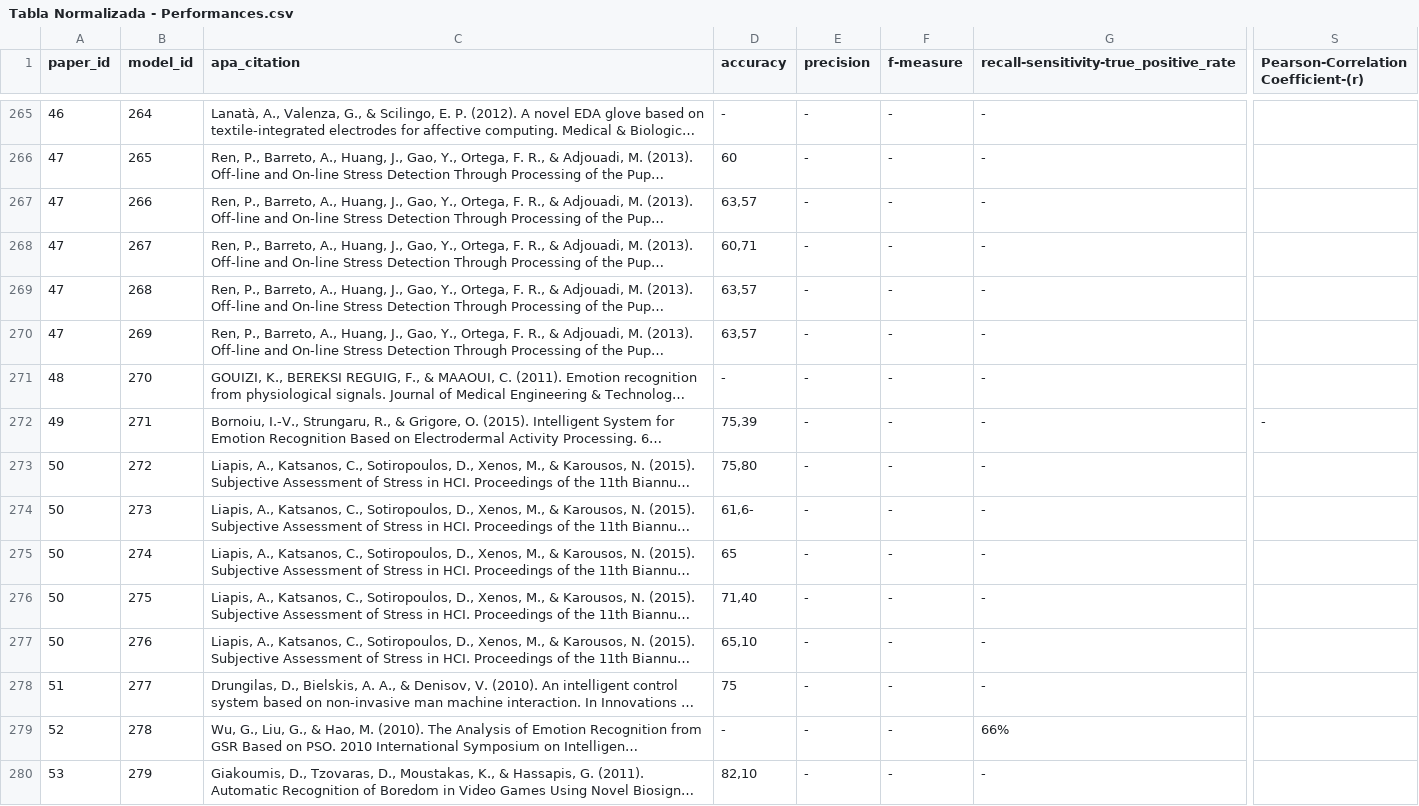
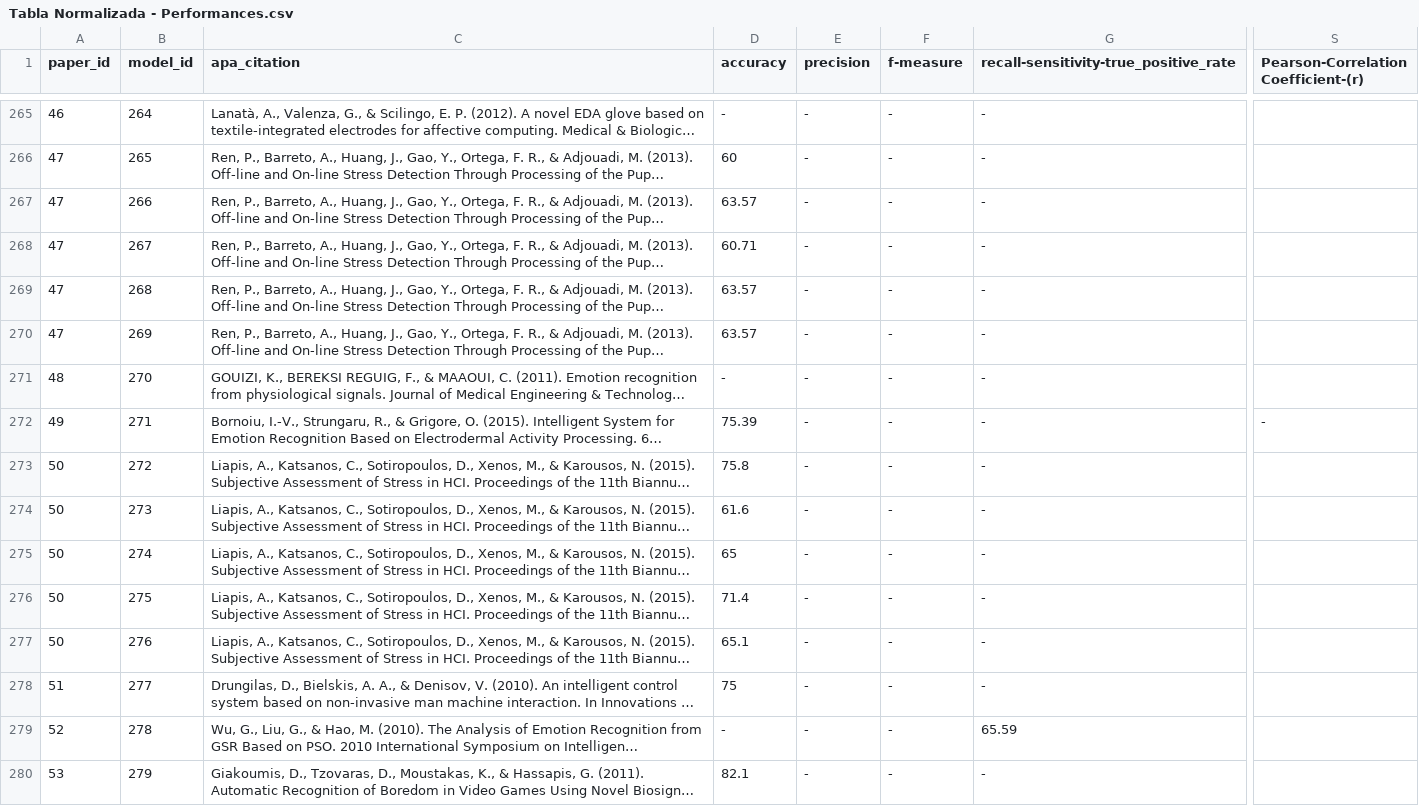
Before and after one commit to tomdamelio/Review_EDA_Emotion_Recognition, a CSV file: Emmanuel/data/cleaned/Tabla Normalizada - Performances.csv, drawn as a sheet; only a part is shown, gaps mark what is left out; long unchanged cells end in …; ↵ is a line break in a cell; the diff covers the shown part only; the diff names each change by its address in the sheet, - before the commit and + after, or states it on an @@ line.

```diff
--- a/Emmanuel/data/cleaned/Tabla Normalizada - Performances.csv
+++ b/Emmanuel/data/cleaned/Tabla Normalizada - Performances.csv
-S1: Pearson-Correlation ↵ Coefficient-(r)
+S1: Pearson-Correlation Coefficient-(r)
-D267 (accuracy): 63,57
+D267 (accuracy): 63.57
-D268 (accuracy): 60,71
+D268 (accuracy): 60.71
-D269:D270 (accuracy): 63,57
+D269:D270 (accuracy): 63.57
-D272 (accuracy): 75,39
+D272 (accuracy): 75.39
-D273 (accuracy): 75,80
+D273 (accuracy): 75.8
-D274 (accuracy): 61,6-
+D274 (accuracy): 61.6
-D276 (accuracy): 71,40
+D276 (accuracy): 71.4
-D277 (accuracy): 65,10
+D277 (accuracy): 65.1
-G279: 66%
+G279: 65.59
-D280 (accuracy): 82,10
+D280 (accuracy): 82.1
```
Also changed, not shown: 64 edited cells elsewhere in this file, Emmanuel/data/cleaned/Tabla Normalizada - Alg_Perf.csv, 7 other files.
